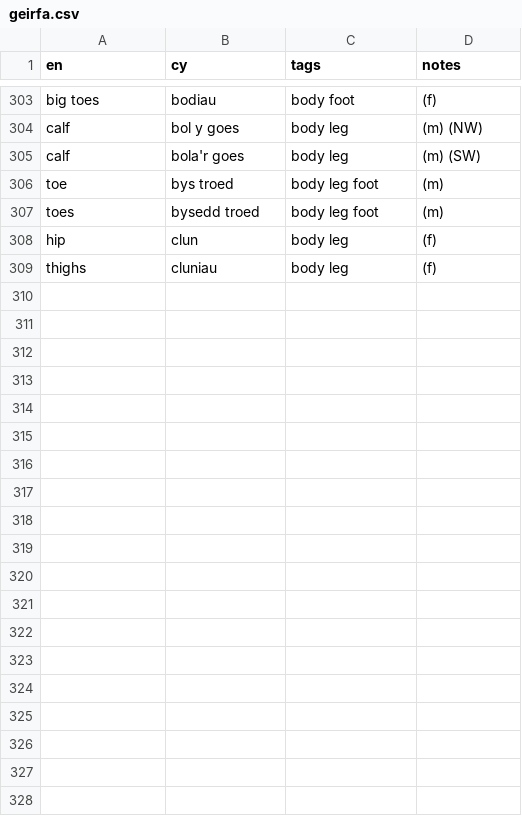
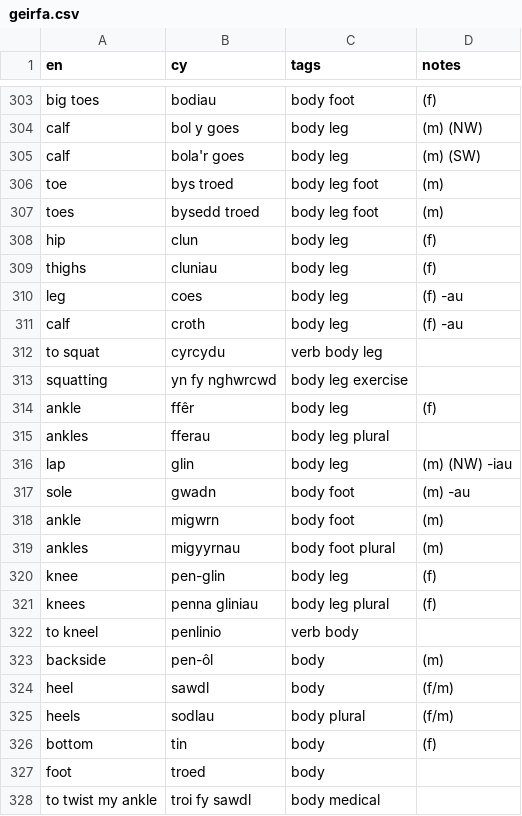
Before and after one commit to rase-rocks/byw, a CSV file: vocab-store/geirfa.csv, drawn as a sheet; only a part is shown, gaps mark what is left out; the diff covers the shown part only; the diff names each change by its address in the sheet, - before the commit and + after, or states it on an @@ line.

```diff
--- a/vocab-store/geirfa.csv
+++ b/vocab-store/geirfa.csv
+row 310: leg | coes | body leg | (f) -au
+row 311: calf | croth | body leg | (f) -au
+row 312: to squat | cyrcydu | verb body leg
+row 313: squatting | yn fy nghwrcwd | body leg exercise
+row 314: ankle | ffêr | body leg | (f)
+row 315: ankles | fferau | body leg plural
+row 316: lap | glin | body leg | (m) (NW) -iau
+row 317: sole | gwadn | body foot | (m) -au
+row 318: ankle | migwrn | body foot | (m)
+row 319: ankles | migyyrnau | body foot plural | (m)
+row 320: knee | pen-glin | body leg | (f)
+row 321: knees | penna gliniau | body leg plural | (f)
+row 322: to kneel | penlinio | verb body
+row 323: backside | pen-ôl | body | (m)
+row 324: heel | sawdl | body | (f/m)
+row 325: heels | sodlau | body plural | (f/m)
+row 326: bottom | tin | body | (f)
+row 327: foot | troed | body
+row 328: to twist my ankle | troi fy sawdl | body medical
```
Also changed, not shown: 24 added rows and 13 edited cells elsewhere in this file, 33 other files.
